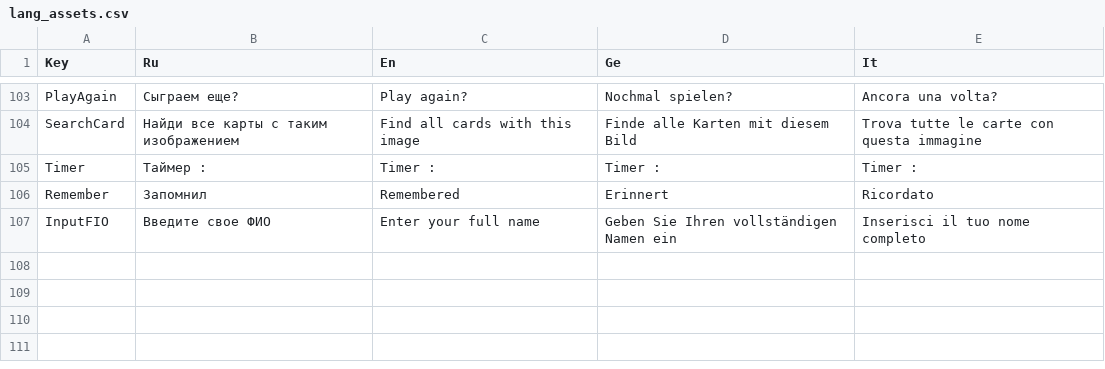
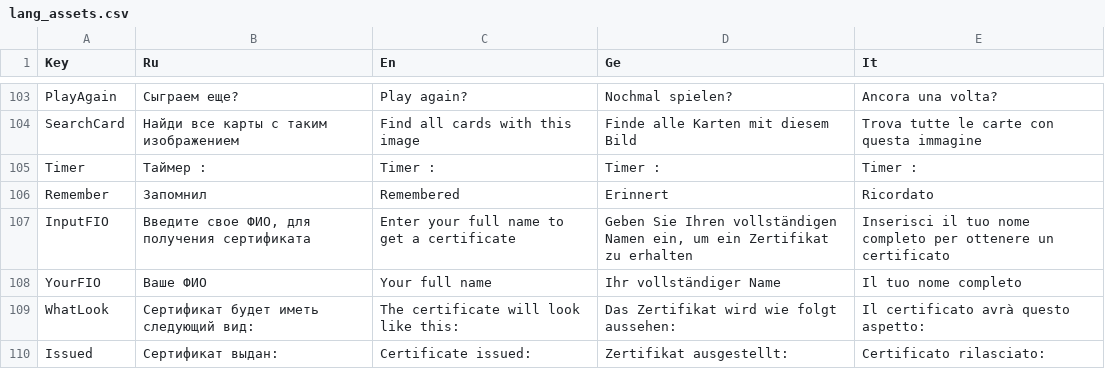
Before and after one commit to xnnn8ns/teachapp, a CSV file: Assets/Resources/lang_assets.csv, drawn as a sheet; only a part is shown, gaps mark what is left out.

```diff
--- a/Assets/Resources/lang_assets.csv
+++ b/Assets/Resources/lang_assets.csv
@@ -106,2 +106,5 @@ Timer;Таймер :;Timer :;Timer :;Timer :
 Remember;Запомнил;Remembered;Erinnert;Ricordato
-InputFIO;Введите свое ФИО;Enter your full name;Geben Sie Ihren vollständigen Namen ein;Inserisci il tuo nome completo
+InputFIO;Введите свое ФИО, для получения сертификата;Enter your full name to get a certificate;Geben Sie Ihren vollständigen Namen ein, um ein Zertifikat zu erhalten;Inserisci il tuo nome completo per ottenere un certificato
+YourFIO;Ваше ФИО;Your full name;Ihr vollständiger Name;Il tuo nome completo
+WhatLook;Сертификат будет иметь следующий вид:;The certificate will look like this:;Das Zertifikat wird wie folgt aussehen:;Il certificato avrà questo aspetto:
+Issued;Сертификат выдан:;Certificate issued:;Zertifikat ausgestellt:;Certificato rilasciato:
```
Also changed, not shown: 8 other files.
